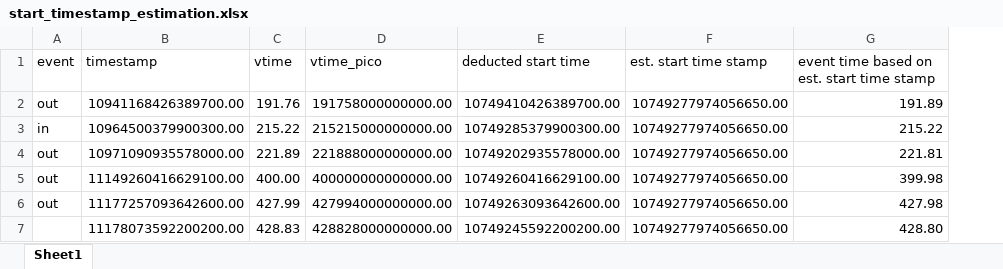
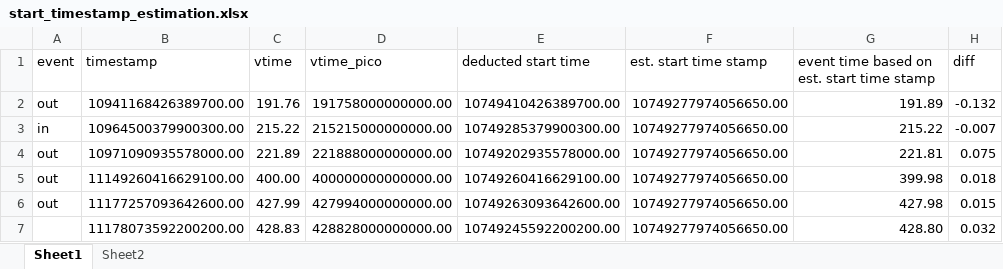
Before and after one commit to zhongh/soccer-sensor-data-analysis, an Excel workbook: start_timestamp_estimation.xlsx, sheet Sheet1, drawn as a sheet; values as stored, in another font and other column widths than the file's, no borders; the diff names each change by its address in the sheet, - before the commit and + after, or states it on an @@ line.

```diff
--- a/start_timestamp_estimation.xlsx (sheet Sheet1)
+++ b/start_timestamp_estimation.xlsx (sheet Sheet1)
+sheet tab: Sheet2
+column H (diff), rows 2-7: -0.132 | -0.007 | 0.075 | 0.018 | 0.015 | 0.032
```
Also changed, not shown: 26 other files.
